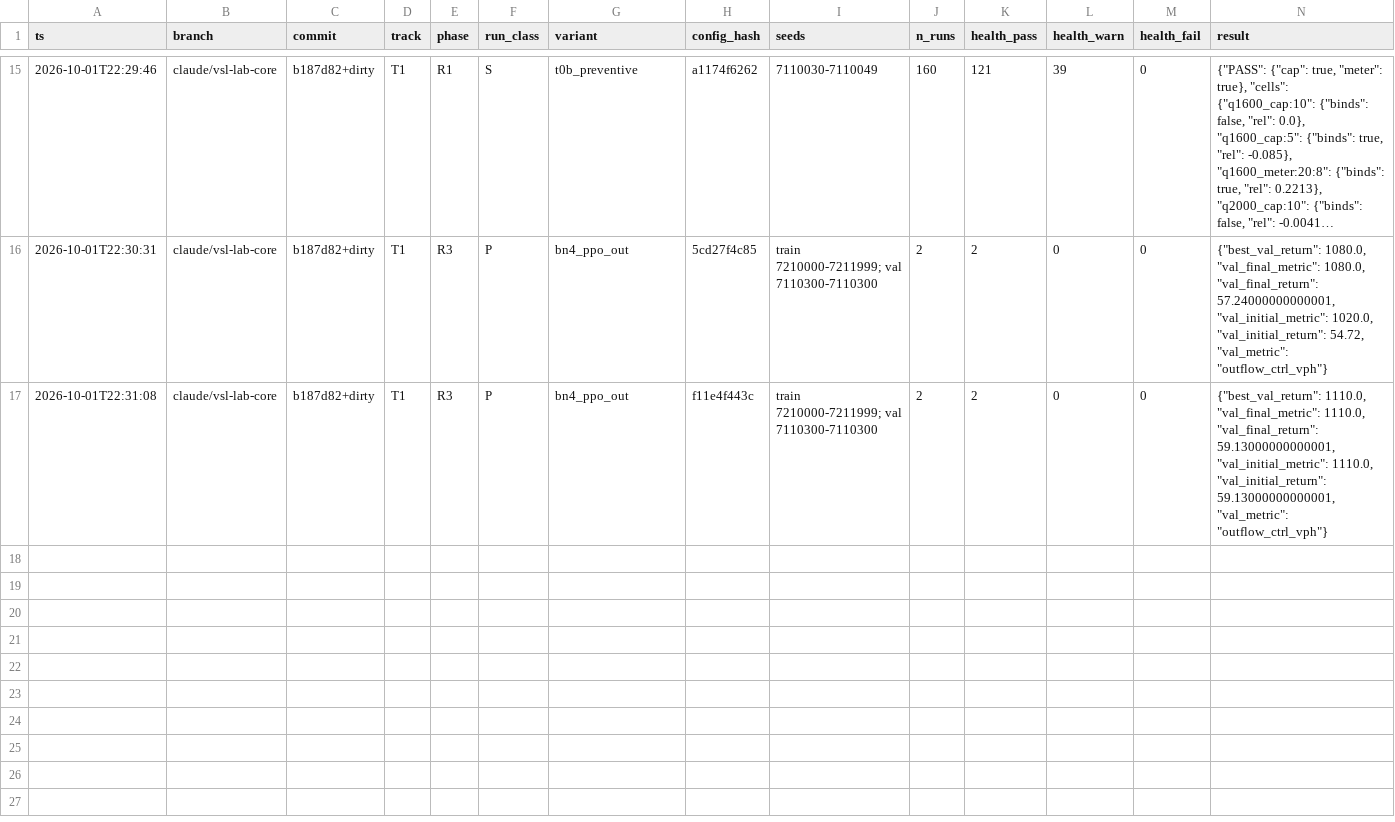
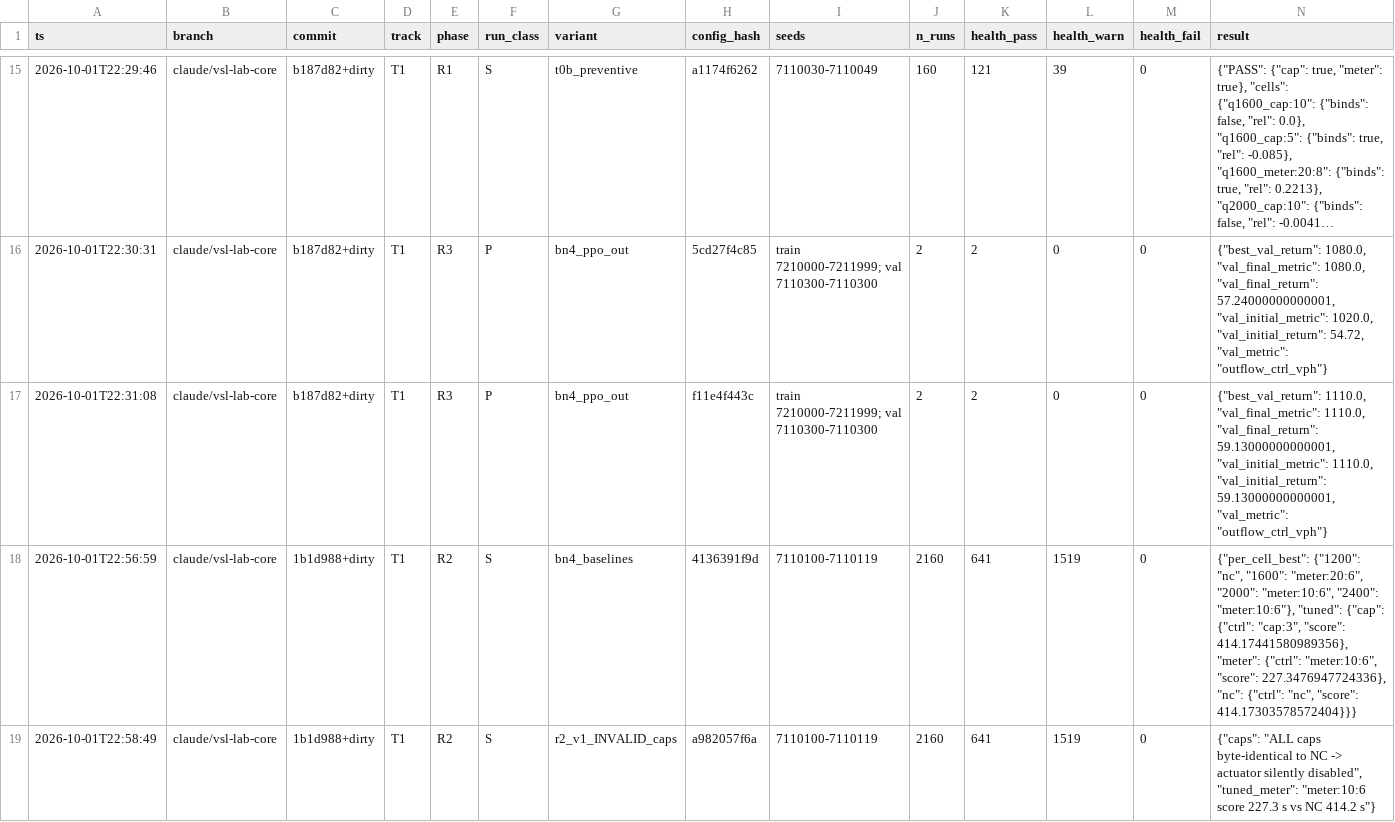
Before and after one commit to nyculescu/phd_speed_harmo_v5, a CSV file: vsl_lab/runs/ledger.csv, drawn as a sheet; only a part is shown, gaps mark what is left out; long unchanged cells end in …; rows hold the shown columns only; the diff names each change by its address in the sheet, - before the commit and + after, or states it on an @@ line.

```diff
--- a/vsl_lab/runs/ledger.csv
+++ b/vsl_lab/runs/ledger.csv
+row 18: 2026-10-01T22:56:59 | claude/vsl-lab-core | 1b1d988+dirty | T1 | R2 | S | bn4_baselines | 4136391f9d | 7110100-7110119 | 2160 | 641 | 1519 | 0 | {"per_cell_best": {"1200": "nc", "1600": "meter:20:6", "2000": "meter:10:6", "2400": "meter:10:6"}, "tuned": {"cap": {"ctrl": "cap:3", "score": 414.17441580989356}, "meter": {"ctrl": "meter:10:6", "score": 227.3476947724336}, "nc": {"ctrl": "nc", "score": 414.17303578572404}}}
+row 19: 2026-10-01T22:58:49 | claude/vsl-lab-core | 1b1d988+dirty | T1 | R2 | S | r2_v1_INVALID_caps | a982057f6a | 7110100-7110119 | 2160 | 641 | 1519 | 0 | {"caps": "ALL caps byte-identical to NC -> actuator silently disabled", "tuned_meter": "meter:10:6 score 227.3 s vs NC 414.2 s"}
```
Also changed, not shown: 7 other files.
